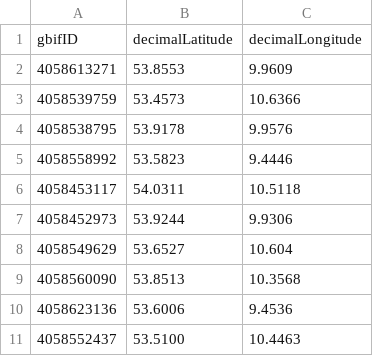
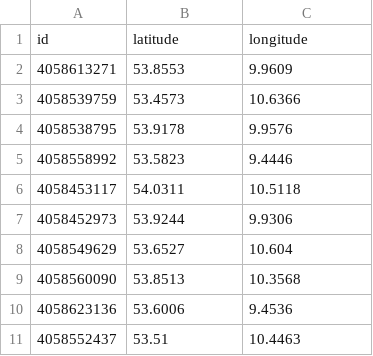
Before and after one commit to glowabio/geofresh, a CSV file: www/data/test_points.csv, drawn as a sheet; removed rows and columns are numbered as before the commit, all else as after; the diff names each change by its address in the sheet, - before the commit and + after, or states it on an @@ line.

```diff
--- a/www/data/test_points.csv
+++ b/www/data/test_points.csv
-row 1: gbifID | decimalLatitude | decimalLongitude
+row 1: id | latitude | longitude
-B11: 53.5100
+B11: 53.51
```
Also changed, not shown: 4 other files.
